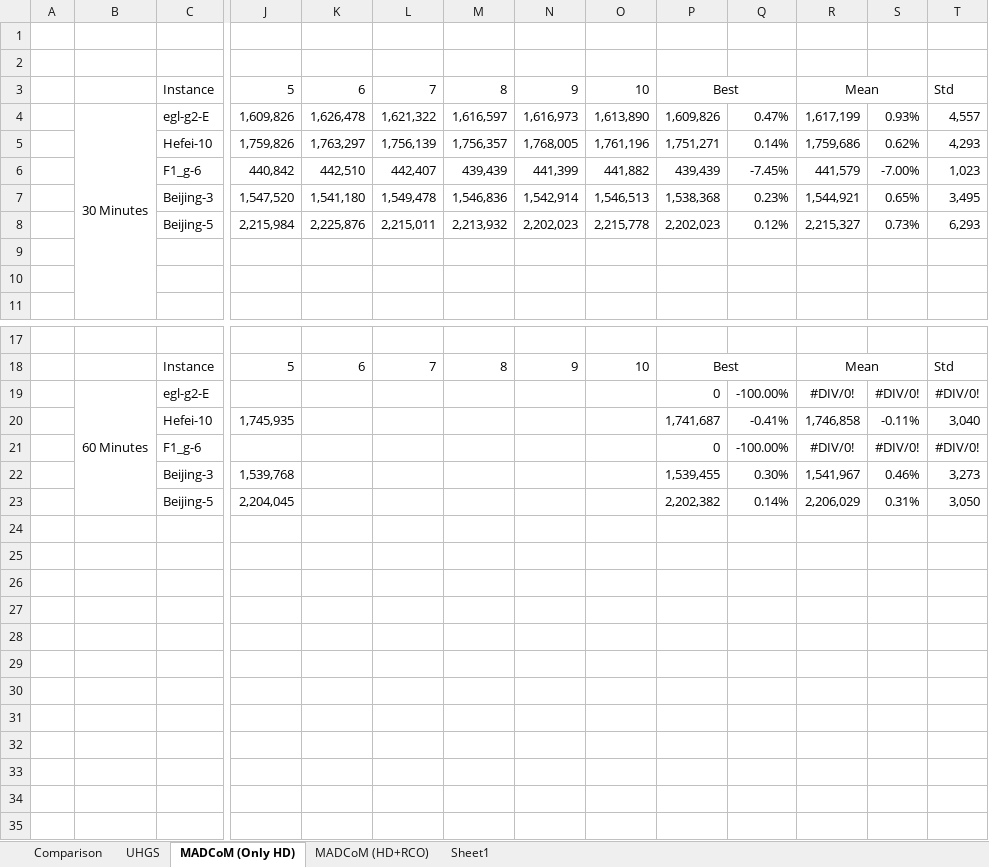
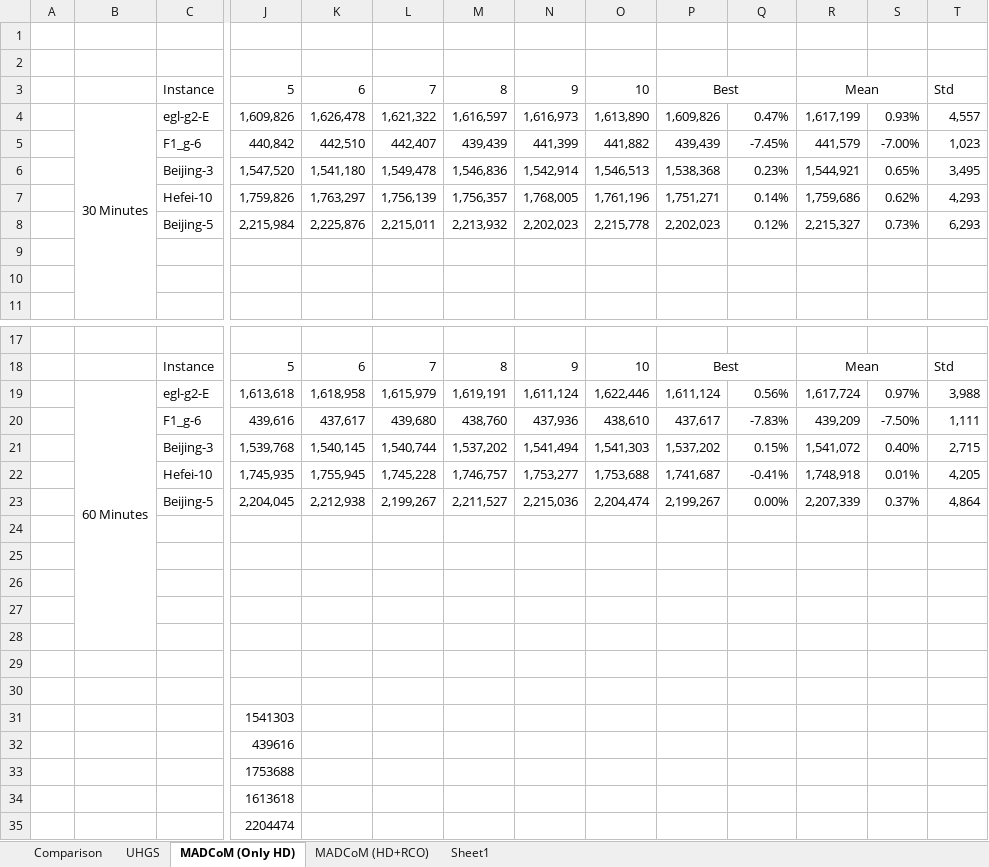
Before and after one commit to BjornIronside/MADCoM, an Excel workbook: Results/Excel Sheets/First Comparison.xlsx, sheet MADCoM (Only HD), drawn as a sheet; only a part is shown, gaps mark what is left out; values as stored, in another font and other column widths than the file's, no borders; removed rows and columns are numbered as before the commit, all else as after; rows hold the shown columns only; the diff names each change by its address in the sheet, - before the commit and + after, or states it on an @@ line.

```diff
--- a/Results/Excel Sheets/First Comparison.xlsx (sheet MADCoM (Only HD))
+++ b/Results/Excel Sheets/First Comparison.xlsx (sheet MADCoM (Only HD))
@@ row 5 moved to row 7: Hefei-10 @@
-row 19:  | 60 Minutes | egl-g2-E |  |  |  |  |  |  | 0 | -100.00% | #DIV/0! | #DIV/0! | #DIV/0!
+row 19:  | 60 Minutes | egl-g2-E | 1,613,618 | 1,618,958 | 1,615,979 | 1,619,191 | 1,611,124 | 1,622,446 | 1,611,124 | 0.56% | 1,617,724 | 0.97% | 3,988
+row 20:  |  | F1_g-6 | 439,616 | 437,617 | 439,680 | 438,760 | 437,936 | 438,610 | 437,617 | -7.83% | 439,209 | -7.50% | 1,111
+row 21:  |  | Beijing-3 | 1,539,768 | 1,540,145 | 1,540,744 | 1,537,202 | 1,541,494 | 1,541,303 | 1,537,202 | 0.15% | 1,541,072 | 0.40% | 2,715
-K22: (empty)
+K22: 1,755,945
-L22: (empty)
+L22: 1,745,228
-M22: (empty)
+M22: 1,746,757
-N22: (empty)
+N22: 1,753,277
-O22: (empty)
+O22: 1,753,688
-R22: 1,746,858
+R22: 1,748,918
-S22: -0.11%
+S22: 0.01%
-T22: 3,040
+T22: 4,205
+row 23:  |  | Beijing-5 | 2,204,045 | 2,212,938 | 2,199,267 | 2,211,527 | 2,215,036 | 2,204,474 | 2,199,267 | 0.00% | 2,207,339 | 0.37% | 4,864
-row 24:  |  | F1_g-6 |  |  |  |  |  |  | 0 | -100.00% | #DIV/0! | #DIV/0! | #DIV/0!
+row 24: (empty)
-row 25:  |  | Beijing-3 | 1,539,768 |  |  |  |  |  | 1,539,455 | 0.30% | 1,541,967 | 0.46% | 3,273
+row 25: (empty)
-row 26:  |  | Beijing-5 | 2,204,045 |  |  |  |  |  | 2,202,382 | 0.14% | 2,206,029 | 0.31% | 3,050
+row 26: (empty)
+row 27: (empty)
+row 28: (empty)
+row 29: (empty)
+row 30: (empty)
+row 31:  |  |  | 1541303
+row 32:  |  |  | 439616
+row 33:  |  |  | 1753688
+row 34:  |  |  | 1613618
+row 35:  |  |  | 2204474
```
Also changed, not shown: sheet MADCoM (HD+RCO), sheet Sheet1, sheet Comparison, sheet UHGS, formulas that keep their value, 42 other files.
